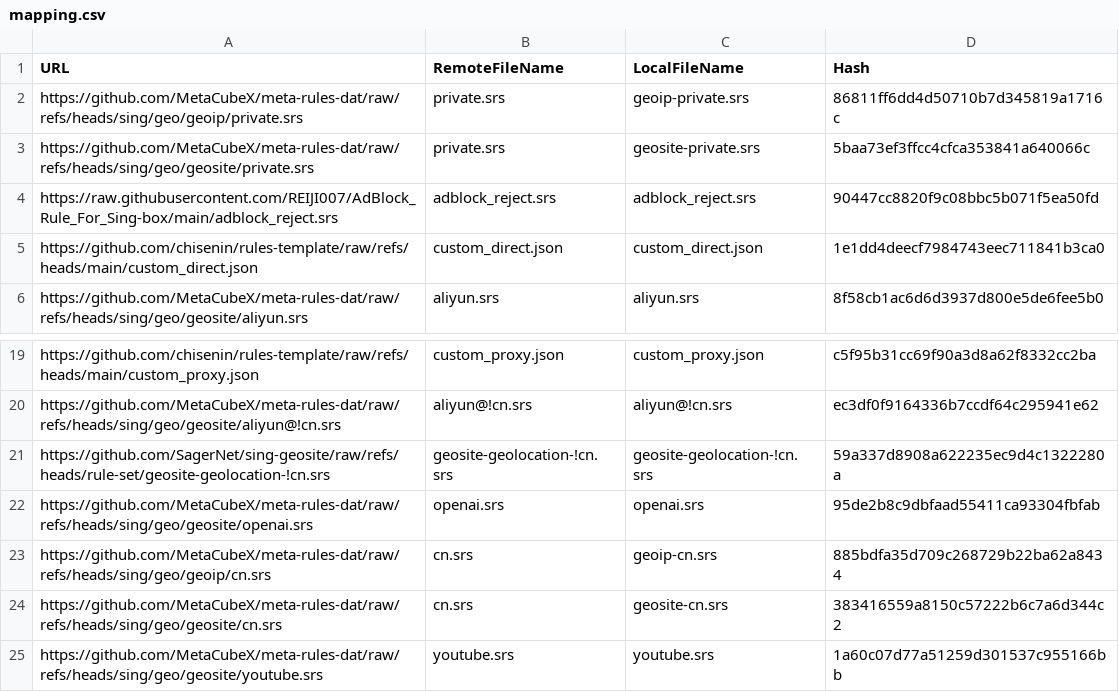
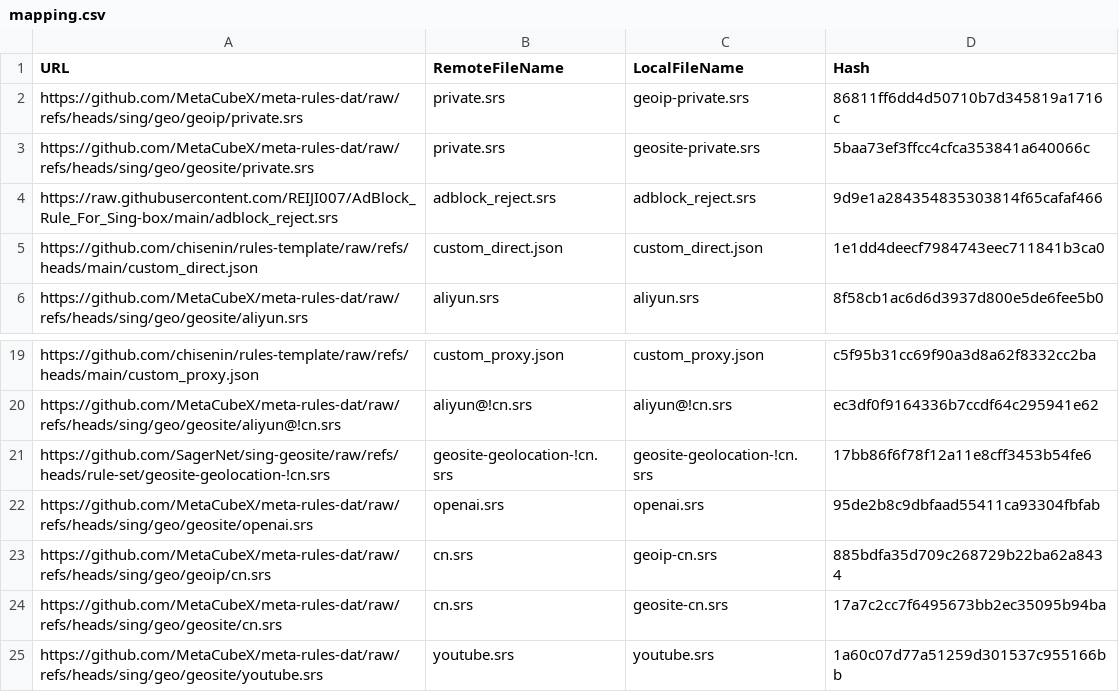
Before and after one commit to chisenin/rules-template, a CSV file: mapping.csv, drawn as a sheet; only a part is shown, gaps mark what is left out.

```diff
--- a/mapping.csv
+++ b/mapping.csv
@@ -3,3 +3,3 @@ https://github.com/MetaCubeX/meta-rules-dat/raw/refs/heads/sing/geo/geoip/privat
 https://github.com/MetaCubeX/meta-rules-dat/raw/refs/heads/sing/geo/geosite/private.srs,private.srs,geosite-private.srs,5baa73ef3ffcc4cfca353841a640066c
-https://raw.githubusercontent.com/REIJI007/AdBlock_Rule_For_Sing-box/main/adblock_reject.srs,adblock_reject.srs,adblock_reject.srs,90447cc8820f9c08bbc5b071f5ea50fd
+https://raw.githubusercontent.com/REIJI007/AdBlock_Rule_For_Sing-box/main/adblock_reject.srs,adblock_reject.srs,adblock_reject.srs,9d9e1a284354835303814f65cafaf466
 https://github.com/chisenin/rules-template/raw/refs/heads/main/custom_direct.json,custom_direct.json,custom_direct.json,1e1dd4deecf7984743eec711841b3ca0
@@ -20,6 +20,6 @@ https://github.com/chisenin/rules-template/raw/refs/heads/main/custom_proxy.json
 https://github.com/MetaCubeX/meta-rules-dat/raw/refs/heads/sing/geo/geosite/aliyun@!cn.srs,aliyun@!cn.srs,aliyun@!cn.srs,ec3df0f9164336b7ccdf64c295941e62
-https://github.com/SagerNet/sing-geosite/raw/refs/heads/rule-set/geosite-geolocation-!cn.srs,geosite-geolocation-!cn.srs,geosite-geolocation-!cn.srs,59a337d8908a622235ec9d4c1322280a
+https://github.com/SagerNet/sing-geosite/raw/refs/heads/rule-set/geosite-geolocation-!cn.srs,geosite-geolocation-!cn.srs,geosite-geolocation-!cn.srs,17bb86f6f78f12a11e8cff3453b54fe6
 https://github.com/MetaCubeX/meta-rules-dat/raw/refs/heads/sing/geo/geosite/openai.srs,openai.srs,openai.srs,95de2b8c9dbfaad55411ca93304fbfab
 https://github.com/MetaCubeX/meta-rules-dat/raw/refs/heads/sing/geo/geoip/cn.srs,cn.srs,geoip-cn.srs,885bdfa35d709c268729b22ba62a8434
-https://github.com/MetaCubeX/meta-rules-dat/raw/refs/heads/sing/geo/geosite/cn.srs,cn.srs,geosite-cn.srs,383416559a8150c57222b6c7a6d344c2
+https://github.com/MetaCubeX/meta-rules-dat/raw/refs/heads/sing/geo/geosite/cn.srs,cn.srs,geosite-cn.srs,17a7c2cc7f6495673bb2ec35095b94ba
 https://github.com/MetaCubeX/meta-rules-dat/raw/refs/heads/sing/geo/geosite/youtube.srs,youtube.srs,youtube.srs,1a60c07d77a51259d301537c955166bb
```
Also changed, not shown: 3 other files.
